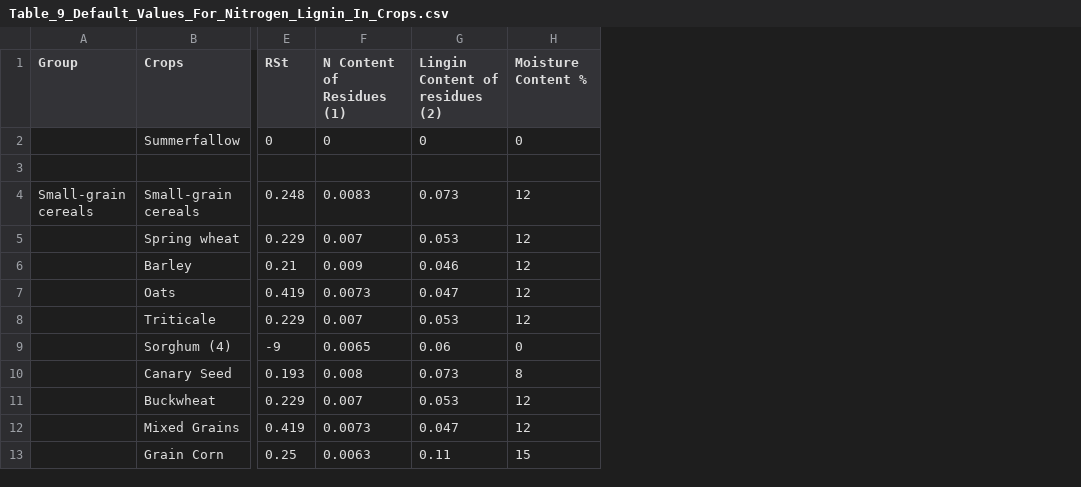
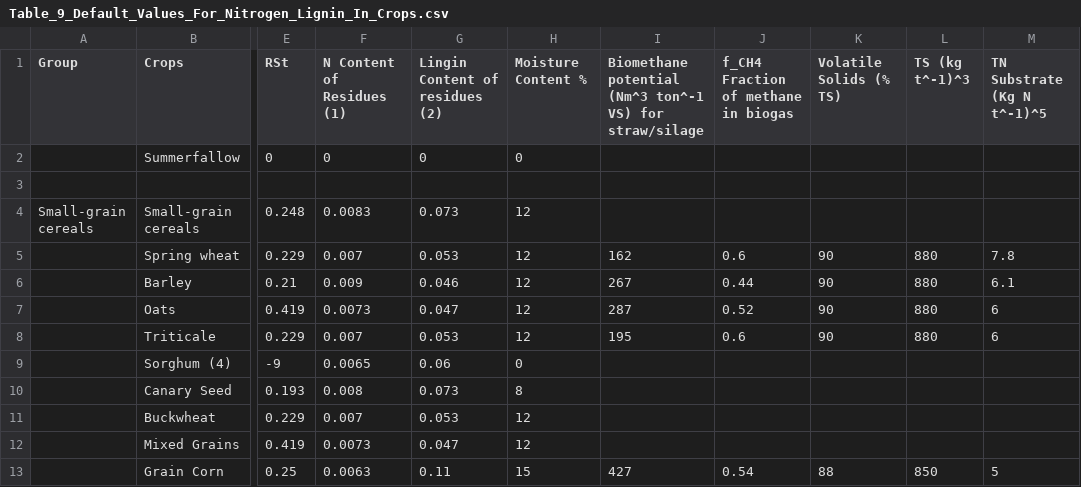
Before and after one commit to holos-aafc/Holos, a CSV file: H.Content/Resources/Table_9_Default_Values_For_Nitrogen_Lignin_In_Crops.csv, drawn as a sheet; only a part is shown, gaps mark what is left out; the diff names each change by its address in the sheet, - before the commit and + after, or states it on an @@ line.

Commit message:
Update Table_9_Default_Values_For_Nitrogen_Lignin_In_Crops.csv
updated Table 9 with biomethane potential lookups

```diff
--- a/H.Content/Resources/Table_9_Default_Values_For_Nitrogen_Lignin_In_Crops.csv
+++ b/H.Content/Resources/Table_9_Default_Values_For_Nitrogen_Lignin_In_Crops.csv
+column I, rows 1-13: Biomethane potential (Nm^3 ton^-1 VS) for straw/silage |  |  |  | 162 | 267 | 287 | 195 |  |  |  |  | 427
+column J, rows 1-13: f_CH4 Fraction of methane in biogas |  |  |  | 0.6 | 0.44 | 0.52 | 0.6 |  |  |  |  | 0.54
+column K (Volatile Solids (% TS)), rows 5-13: 90 | 90 | 90 | 90 |  |  |  |  | 88
+column L (TS (kg t^-1)^3), rows 5-13: 880 | 880 | 880 | 880 |  |  |  |  | 850
+column M (TN Substrate (Kg N t^-1)^5), rows 5-13: 7.8 | 6.1 | 6 | 6 |  |  |  |  | 5
```
